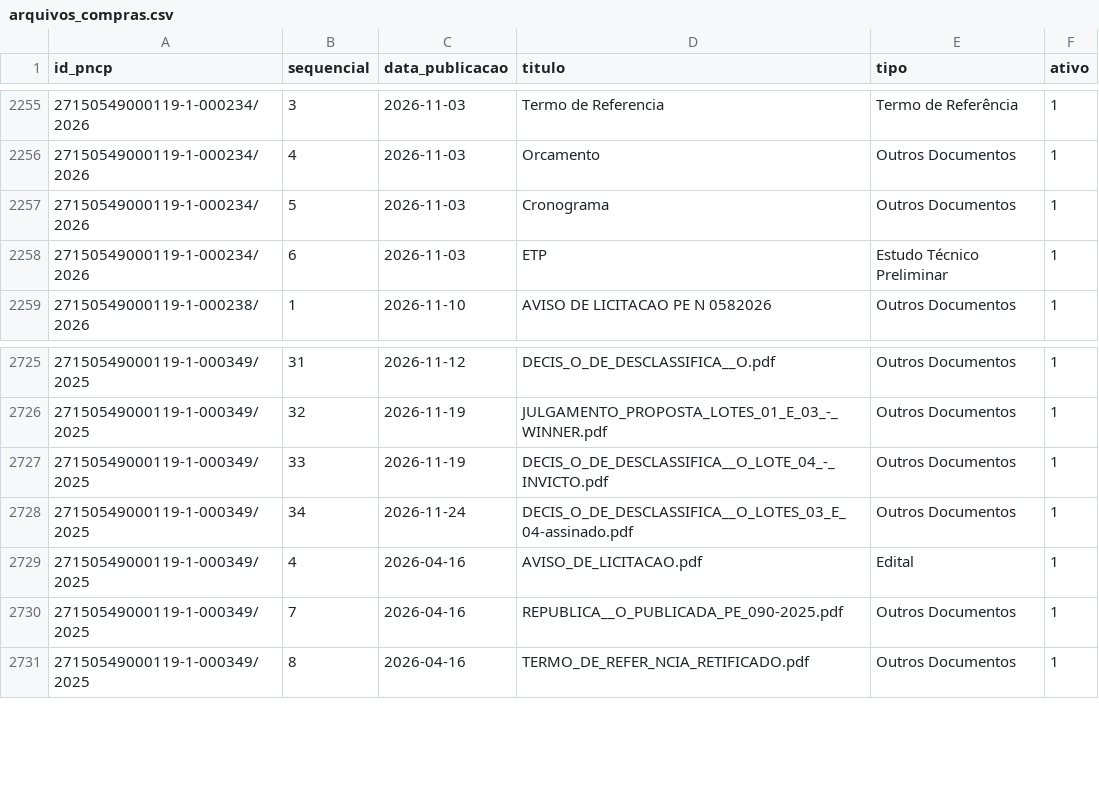
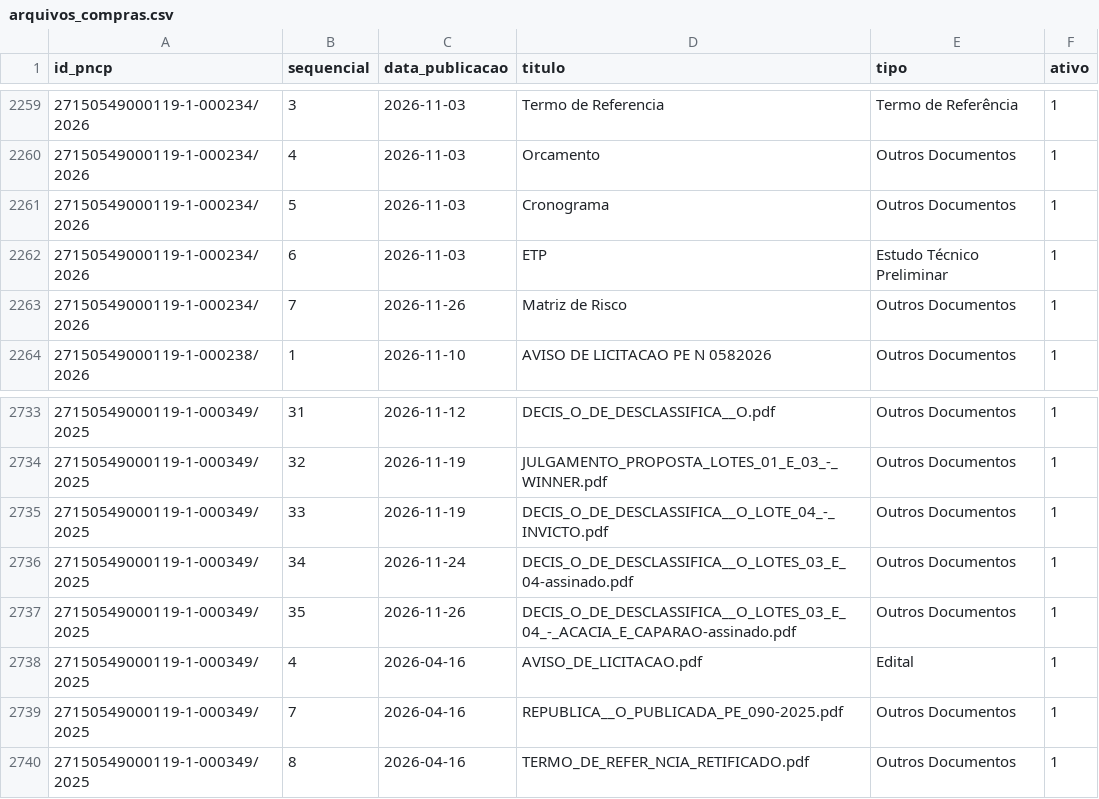
Before and after one commit to vigiacariacica/vigia-cariacica, a CSV file: data/pncp/arquivos_compras.csv, drawn as a sheet; only a part is shown, gaps mark what is left out; the diff covers the shown part only; the diff names each change by its address in the sheet, - before the commit and + after, or states it on an @@ line.

```diff
--- a/data/pncp/arquivos_compras.csv
+++ b/data/pncp/arquivos_compras.csv
+row 2263: 27150549000119-1-000234/2026 | 7 | 2026-11-26 | Matriz de Risco | Outros Documentos | 1
+row 2737: 27150549000119-1-000349/2025 | 35 | 2026-11-26 | DECIS_O_DE_DESCLASSIFICA__O_LOTES_03_E_04_-_ACACIA_E_CAPARAO-assinado.pdf | Outros Documentos | 1
```
Also changed, not shown: 7 added rows elsewhere in this file, data/estado/convenios_pagamentos_2024.csv, data/estado/convenios_pagamentos_2026.csv, 48 other files.
